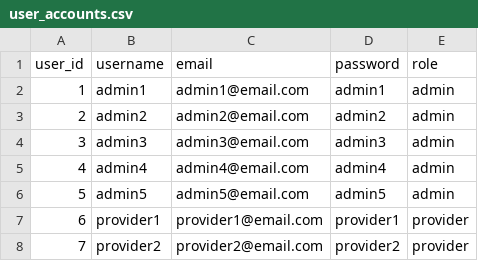
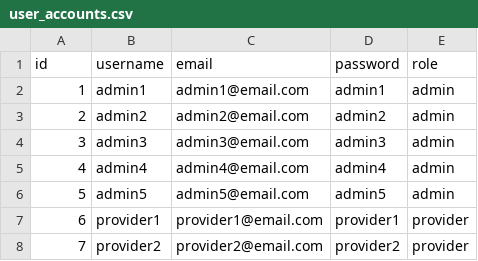
Before and after one commit to davidmertenjones/ist-303-team-kanto-project, a CSV file: hospital_search/user_accounts.csv, drawn as a sheet; only a part is shown.

```diff
--- a/hospital_search/user_accounts.csv
+++ b/hospital_search/user_accounts.csv
@@ -1,2 +1,2 @@
-user_id,username,email,password,role
+id,username,email,password,role
 1,admin1,admin1@email.com,admin1,admin
```
Also changed, not shown: 3 other files.
